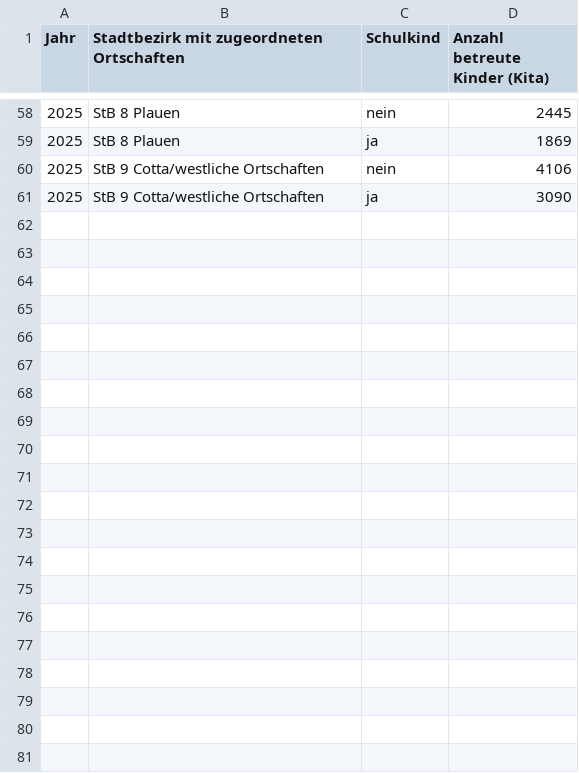
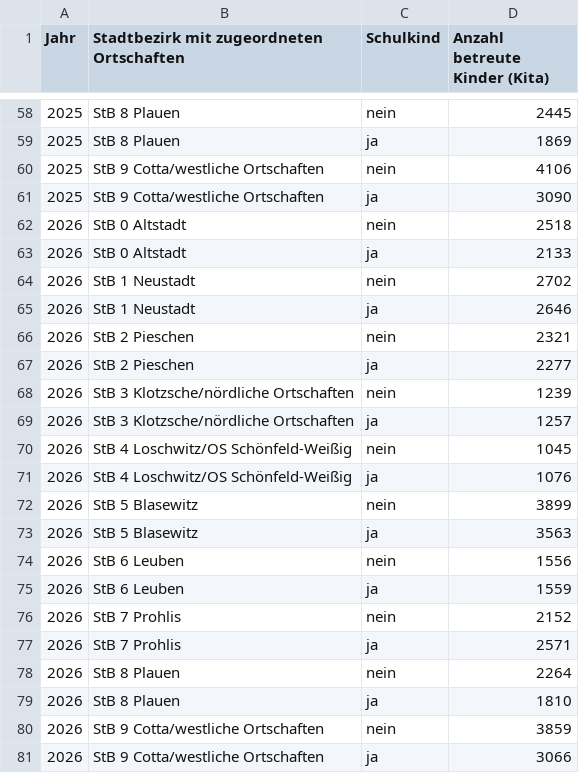
Before and after one commit to kiliankoe/opendata-dresden, a CSV file: data/statistics/kita_-_betreute_kinder_ab_stadtbezirk_md0_2023_ff.csv, drawn as a sheet; only a part is shown, gaps mark what is left out; the diff names each change by its address in the sheet, - before the commit and + after, or states it on an @@ line.

```diff
--- a/data/statistics/kita_-_betreute_kinder_ab_stadtbezirk_md0_2023_ff.csv
+++ b/data/statistics/kita_-_betreute_kinder_ab_stadtbezirk_md0_2023_ff.csv
+row 62: 2026 | StB 0 Altstadt | nein | 2518
+row 63: 2026 | StB 0 Altstadt | ja | 2133
+row 64: 2026 | StB 1 Neustadt | nein | 2702
+row 65: 2026 | StB 1 Neustadt | ja | 2646
+row 66: 2026 | StB 2 Pieschen | nein | 2321
+row 67: 2026 | StB 2 Pieschen | ja | 2277
+row 68: 2026 | StB 3 Klotzsche/nördliche Ortschaften | nein | 1239
+row 69: 2026 | StB 3 Klotzsche/nördliche Ortschaften | ja | 1257
+row 70: 2026 | StB 4 Loschwitz/OS Schönfeld-Weißig | nein | 1045
+row 71: 2026 | StB 4 Loschwitz/OS Schönfeld-Weißig | ja | 1076
+row 72: 2026 | StB 5 Blasewitz | nein | 3899
+row 73: 2026 | StB 5 Blasewitz | ja | 3563
+row 74: 2026 | StB 6 Leuben | nein | 1556
+row 75: 2026 | StB 6 Leuben | ja | 1559
+row 76: 2026 | StB 7 Prohlis | nein | 2152
+row 77: 2026 | StB 7 Prohlis | ja | 2571
+row 78: 2026 | StB 8 Plauen | nein | 2264
+row 79: 2026 | StB 8 Plauen | ja | 1810
+row 80: 2026 | StB 9 Cotta/westliche Ortschaften | nein | 3859
+row 81: 2026 | StB 9 Cotta/westliche Ortschaften | ja | 3066
```
Also changed, not shown: data/statistics/kita_-_einrichtungen_ab_stadtbezirk_md0_2023_ff.csv, 2 other files.
